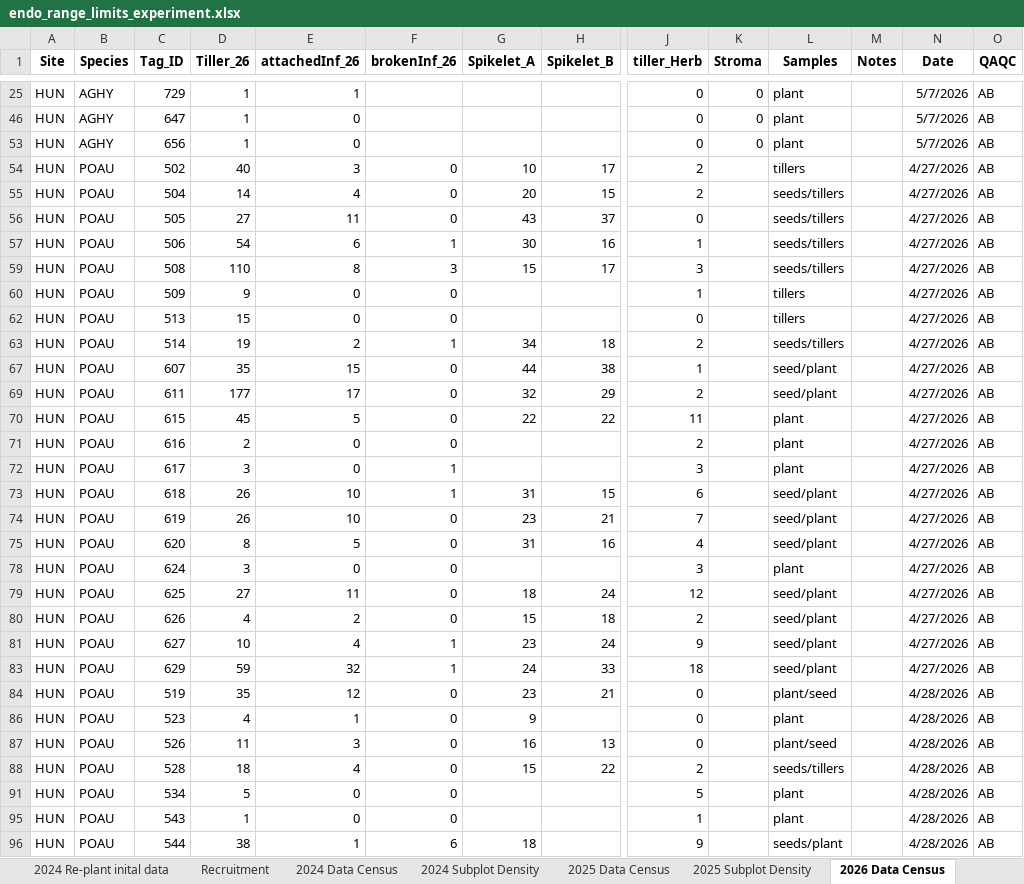
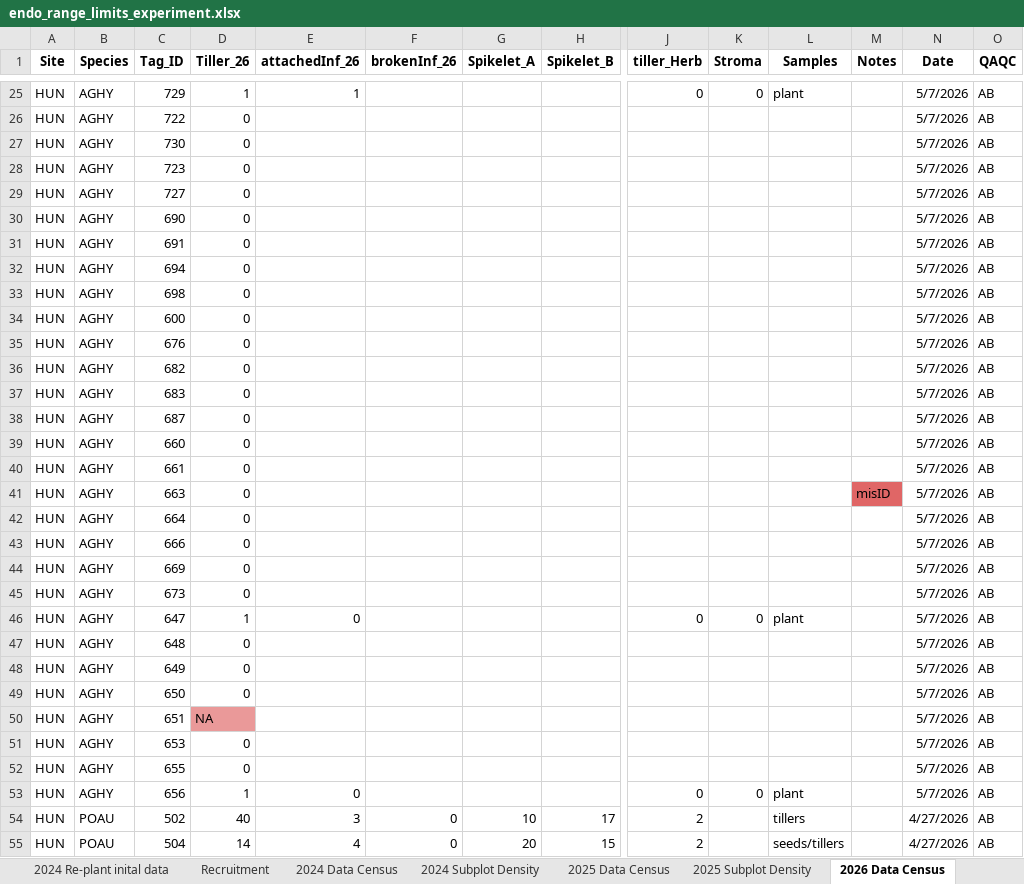
Before and after one commit to jmoutouama/endo-range-limits, an Excel workbook: Data/endo_range_limits_experiment.xlsx, sheet 2026 Data Census, drawn as a sheet; only a part is shown, gaps mark what is left out; the shorter side is filled out with more unchanged rows; values as stored, in another font and other column widths than the file's, no borders; charts and pictures not drawn; rows hold the shown columns only; the diff covers the shown part only; the diff names each change by its address in the sheet, - before the commit and + after, or states it on an @@ line.

```diff
--- a/Data/endo_range_limits_experiment.xlsx (sheet 2026 Data Census)
+++ b/Data/endo_range_limits_experiment.xlsx (sheet 2026 Data Census)
@@ row 26 unhidden: HUN | AGHY | 722 | 0 |  |  |  |  |  |  |  |  | 5/7/2026 | AB @@
@@ row 27 unhidden: HUN | AGHY | 730 | 0 |  |  |  |  |  |  |  |  | 5/7/2026 | AB @@
@@ row 28 unhidden: HUN | AGHY | 723 | 0 |  |  |  |  |  |  |  |  | 5/7/2026 | AB @@
@@ row 29 unhidden: HUN | AGHY | 727 | 0 |  |  |  |  |  |  |  |  | 5/7/2026 | AB @@
@@ row 30 unhidden: HUN | AGHY | 690 | 0 |  |  |  |  |  |  |  |  | 5/7/2026 | AB @@
@@ row 31 unhidden: HUN | AGHY | 691 | 0 |  |  |  |  |  |  |  |  | 5/7/2026 | AB @@
@@ row 32 unhidden: HUN | AGHY | 694 | 0 |  |  |  |  |  |  |  |  | 5/7/2026 | AB @@
@@ row 33 unhidden: HUN | AGHY | 698 | 0 |  |  |  |  |  |  |  |  | 5/7/2026 | AB @@
@@ row 34 unhidden: HUN | AGHY | 600 | 0 |  |  |  |  |  |  |  |  | 5/7/2026 | AB @@
@@ row 35 unhidden: HUN | AGHY | 676 | 0 |  |  |  |  |  |  |  |  | 5/7/2026 | AB @@
@@ row 36 unhidden: HUN | AGHY | 682 | 0 |  |  |  |  |  |  |  |  | 5/7/2026 | AB @@
@@ row 37 unhidden: HUN | AGHY | 683 | 0 |  |  |  |  |  |  |  |  | 5/7/2026 | AB @@
@@ row 38 unhidden: HUN | AGHY | 687 | 0 |  |  |  |  |  |  |  |  | 5/7/2026 | AB @@
@@ row 39 unhidden: HUN | AGHY | 660 | 0 |  |  |  |  |  |  |  |  | 5/7/2026 | AB @@
@@ row 40 unhidden: HUN | AGHY | 661 | 0 |  |  |  |  |  |  |  |  | 5/7/2026 | AB @@
@@ row 41 unhidden: HUN | AGHY | 663 | 0 |  |  |  |  |  |  |  | misID | 5/7/2026 | AB @@
@@ row 42 unhidden: HUN | AGHY | 664 | 0 |  |  |  |  |  |  |  |  | 5/7/2026 | AB @@
@@ row 43 unhidden: HUN | AGHY | 666 | 0 |  |  |  |  |  |  |  |  | 5/7/2026 | AB @@
@@ row 44 unhidden: HUN | AGHY | 669 | 0 |  |  |  |  |  |  |  |  | 5/7/2026 | AB @@
@@ row 45 unhidden: HUN | AGHY | 673 | 0 |  |  |  |  |  |  |  |  | 5/7/2026 | AB @@
@@ row 47 unhidden: HUN | AGHY | 648 | 0 |  |  |  |  |  |  |  |  | 5/7/2026 | AB @@
@@ row 48 unhidden: HUN | AGHY | 649 | 0 |  |  |  |  |  |  |  |  | 5/7/2026 | AB @@
@@ row 49 unhidden: HUN | AGHY | 650 | 0 |  |  |  |  |  |  |  |  | 5/7/2026 | AB @@
@@ row 50 unhidden: HUN | AGHY | 651 | NA |  |  |  |  |  |  |  |  | 5/7/2026 | AB @@
@@ row 51 unhidden: HUN | AGHY | 653 | 0 |  |  |  |  |  |  |  |  | 5/7/2026 | AB @@
@@ row 52 unhidden: HUN | AGHY | 655 | 0 |  |  |  |  |  |  |  |  | 5/7/2026 | AB @@
```
Also changed, not shown: 159 hidden or unhidden rows elsewhere in this sheet, sheet Agrinostics Results, sheet Recruitment, sheet 2024 Re-plant inital data, sheet 2025 Data Census, hidden cells, 37 other files.
